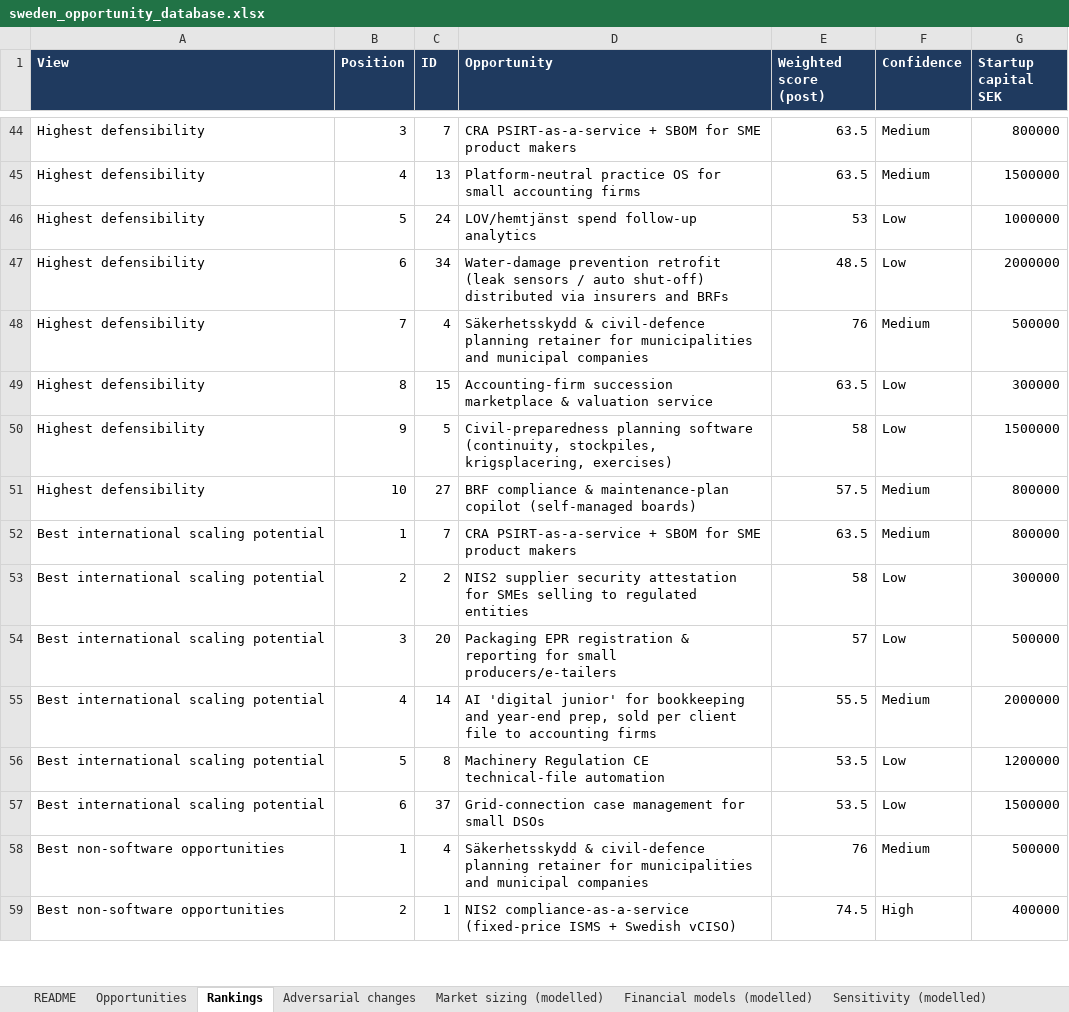
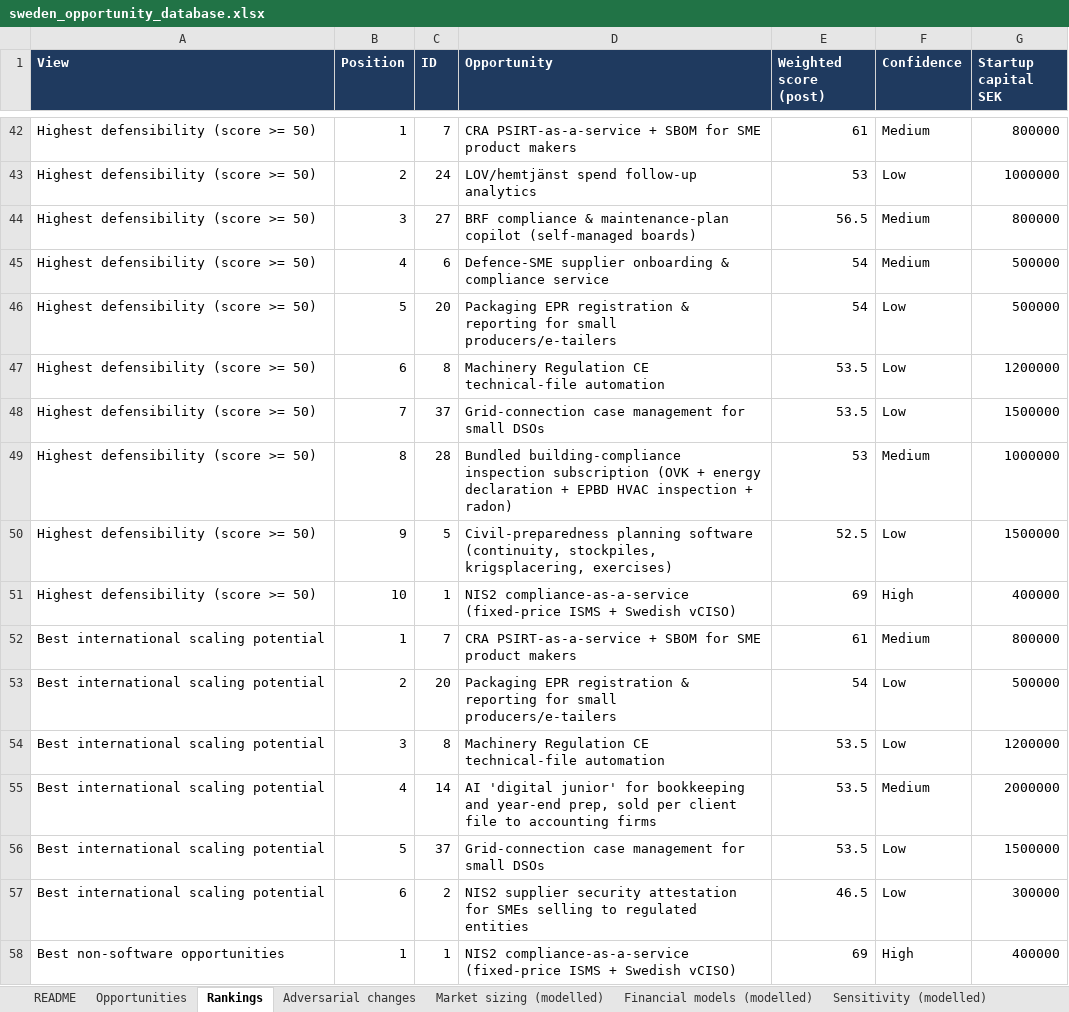
Before and after one commit to keppangithub/keppangithub, an Excel workbook: sweden-opportunity-intelligence/output/sweden_opportunity_database.xlsx, sheet Rankings, drawn as a sheet; only a part is shown, gaps mark what is left out; values as stored, in another font and other column widths than the file's, no borders; removed rows and columns are numbered as before the commit, all else as after; the diff covers the shown part only; the diff names each change by its address in the sheet, - before the commit and + after, or states it on an @@ line.

```diff
--- a/sweden-opportunity-intelligence/output/sweden_opportunity_database.xlsx (sheet Rankings)
+++ b/sweden-opportunity-intelligence/output/sweden_opportunity_database.xlsx (sheet Rankings)
-A42 (View): Highest defensibility
+A42 (View): Highest defensibility (score >= 50)
-B42 (Position): 3
+B42 (Position): 1
-E42 (Weighted score (post)): 63.5
+E42 (Weighted score (post)): 61
-row 45: Highest defensibility | 4 | 13 | Platform-neutral practice OS for small accounting firms | 63.5 | Medium | 1500000
-A43 (View): Highest defensibility
+A43 (View): Highest defensibility (score >= 50)
-B43 (Position): 5
+B43 (Position): 2
-row 47: Highest defensibility | 6 | 34 | Water-damage prevention retrofit (leak sensors / auto shut-off) distributed via insurers and BRFs | 48.5 | Low | 2000000
-row 48: Highest defensibility | 7 | 4 | Säkerhetsskydd & civil-defence planning retainer for municipalities and municipal companies | 76 | Medium | 500000
-row 49: Highest defensibility | 8 | 15 | Accounting-firm succession marketplace & valuation service | 63.5 | Low | 300000
+row 44: Highest defensibility (score >= 50) | 3 | 27 | BRF compliance & maintenance-plan copilot (self-managed boards) | 56.5 | Medium | 800000
+row 45: Highest defensibility (score >= 50) | 4 | 6 | Defence-SME supplier onboarding & compliance service | 54 | Medium | 500000
+row 46: Highest defensibility (score >= 50) | 5 | 20 | Packaging EPR registration & reporting for small producers/e-tailers | 54 | Low | 500000
+row 47: Highest defensibility (score >= 50) | 6 | 8 | Machinery Regulation CE technical-file automation | 53.5 | Low | 1200000
+row 48: Highest defensibility (score >= 50) | 7 | 37 | Grid-connection case management for small DSOs | 53.5 | Low | 1500000
+row 49: Highest defensibility (score >= 50) | 8 | 28 | Bundled building-compliance inspection subscription (OVK + energy declaration + EPBD HVAC inspection + radon) | 53 | Medium | 1000000
-A50 (View): Highest defensibility
+A50 (View): Highest defensibility (score >= 50)
-E50 (Weighted score (post)): 58
+E50 (Weighted score (post)): 52.5
-row 51: Highest defensibility | 10 | 27 | BRF compliance & maintenance-plan copilot (self-managed boards) | 57.5 | Medium | 800000
+row 51: Highest defensibility (score >= 50) | 10 | 1 | NIS2 compliance-as-a-service (fixed-price ISMS + Swedish vCISO) | 69 | High | 400000
-E52 (Weighted score (post)): 63.5
+E52 (Weighted score (post)): 61
-row 53: Best international scaling potential | 2 | 2 | NIS2 supplier security attestation for SMEs selling to regulated entities | 58 | Low | 300000
-B53 (Position): 3
+B53 (Position): 2
-E53 (Weighted score (post)): 57
+E53 (Weighted score (post)): 54
-row 55: Best international scaling potential | 4 | 14 | AI 'digital junior' for bookkeeping and year-end prep, sold per client file to accounting firms | 55.5 | Medium | 2000000
-B54 (Position): 5
+B54 (Position): 3
+row 55: Best international scaling potential | 4 | 14 | AI 'digital junior' for bookkeeping and year-end prep, sold per client file to accounting firms | 53.5 | Medium | 2000000
-B56 (Position): 6
+B56 (Position): 5
-row 58: Best non-software opportunities | 1 | 4 | Säkerhetsskydd & civil-defence planning retainer for municipalities and municipal companies | 76 | Medium | 500000
+row 57: Best international scaling potential | 6 | 2 | NIS2 supplier security attestation for SMEs selling to regulated entities | 46.5 | Low | 300000
-B58 (Position): 2
+B58 (Position): 1
-E58 (Weighted score (post)): 74.5
+E58 (Weighted score (post)): 69
```
Also changed, not shown: 19 added rows, 20 removed rows and 81 edited cells elsewhere in this sheet, sheet Opportunities, sheet Monthly #30, sheet Monthly #4, sheet Sensitivity (modelled), sheet Monthly #1, sheet Adversarial changes, 2 more sheets, other sheet tabs, 10 other files.
